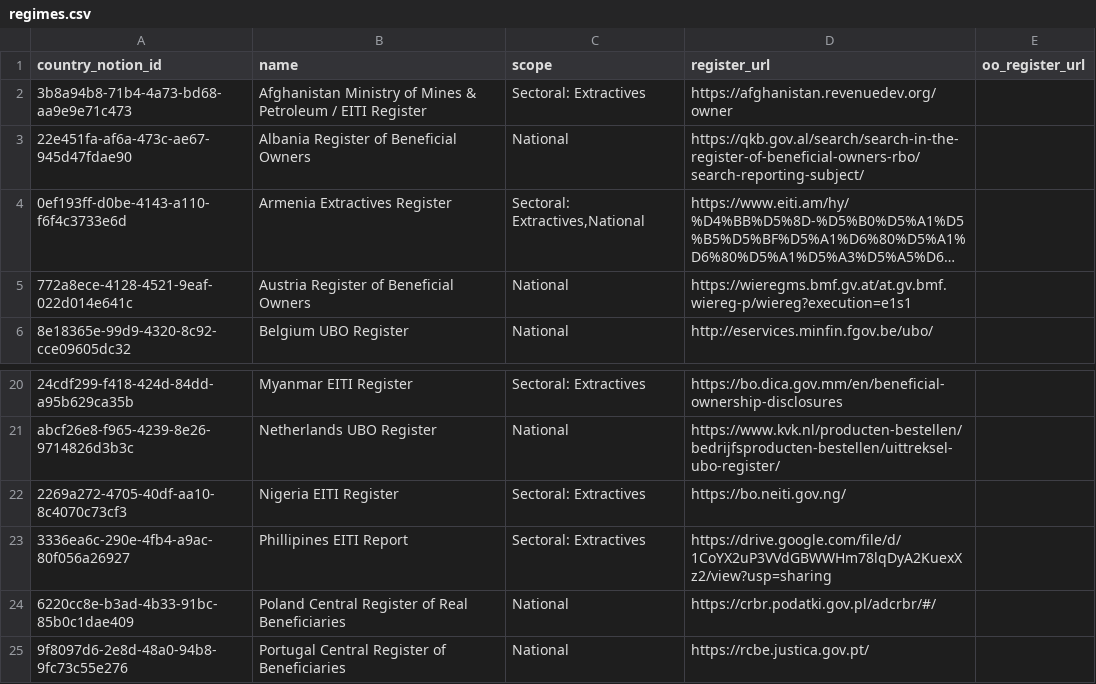
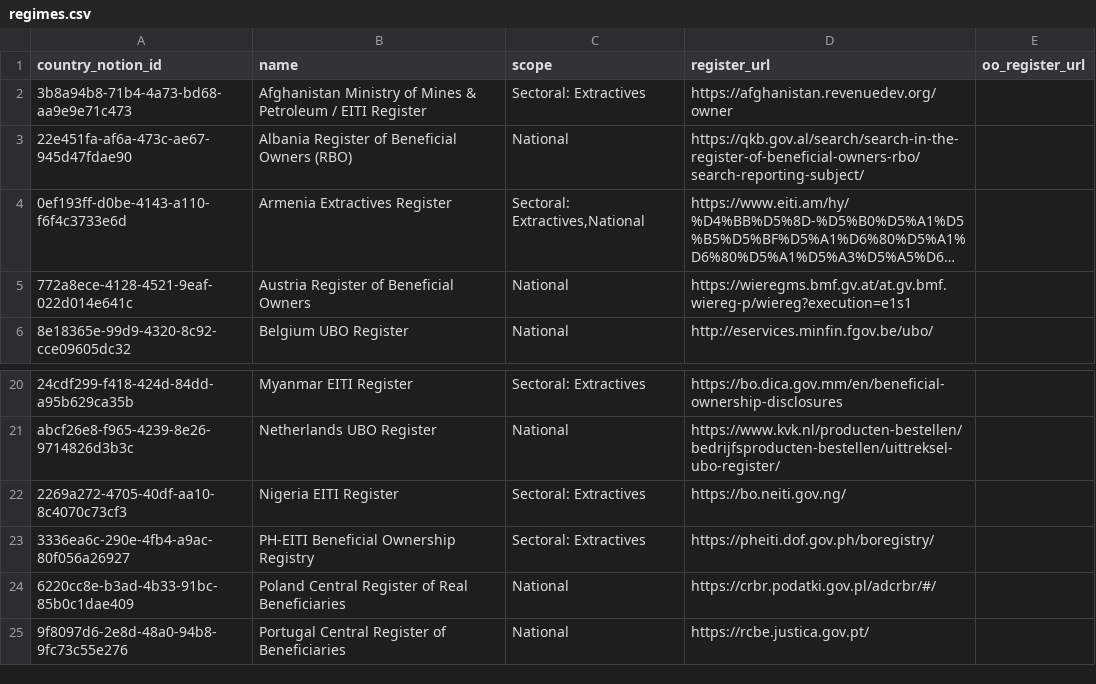
Before and after one commit to openownership/openownership.beta, a CSV file: _data/regimes.csv, drawn as a sheet; only a part is shown, gaps mark what is left out; long unchanged cells end in …; the diff names each change by its address in the sheet, - before the commit and + after, or states it on an @@ line.

Commit message:
Updated Regimes

```diff
--- a/_data/regimes.csv
+++ b/_data/regimes.csv
-B3 (name): Albania Register of Beneficial Owners
+B3 (name): Albania Register of Beneficial Owners (RBO)
-B23 (name): Phillipines EITI Report
+B23 (name): PH-EITI Beneficial Ownership Registry
-D23 (register_url): https://drive.google.com/file/d/1CoYX2uP3VVdGBWWHm78lqDyA2KuexXz2/view?usp=sharing
+D23 (register_url): https://pheiti.dof.gov.ph/boregistry/
```
